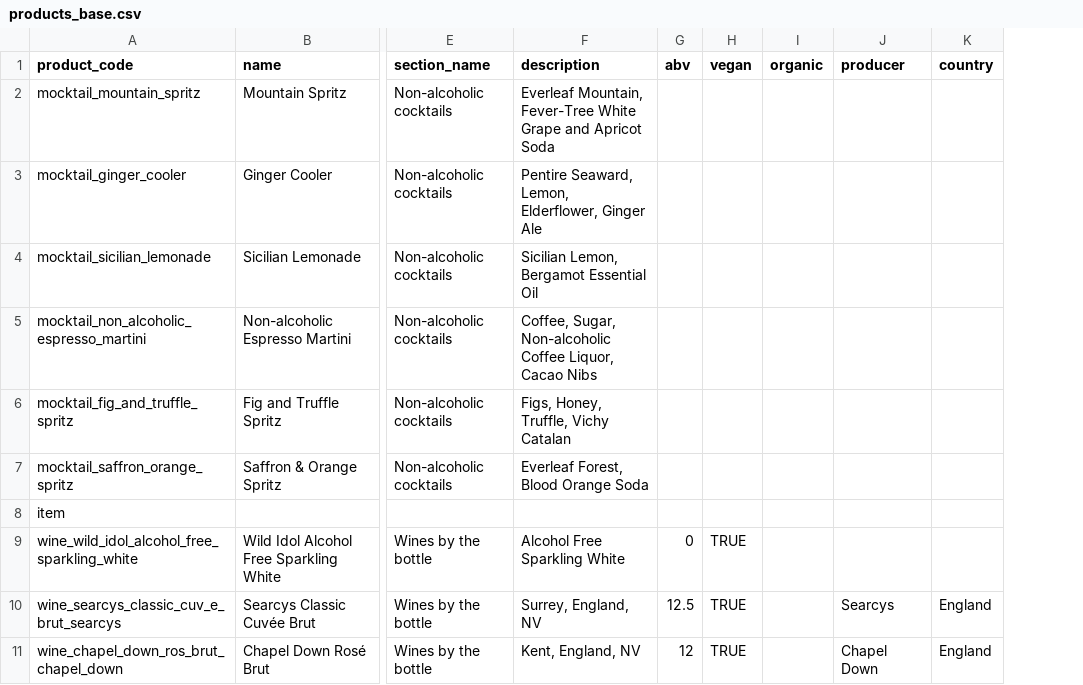
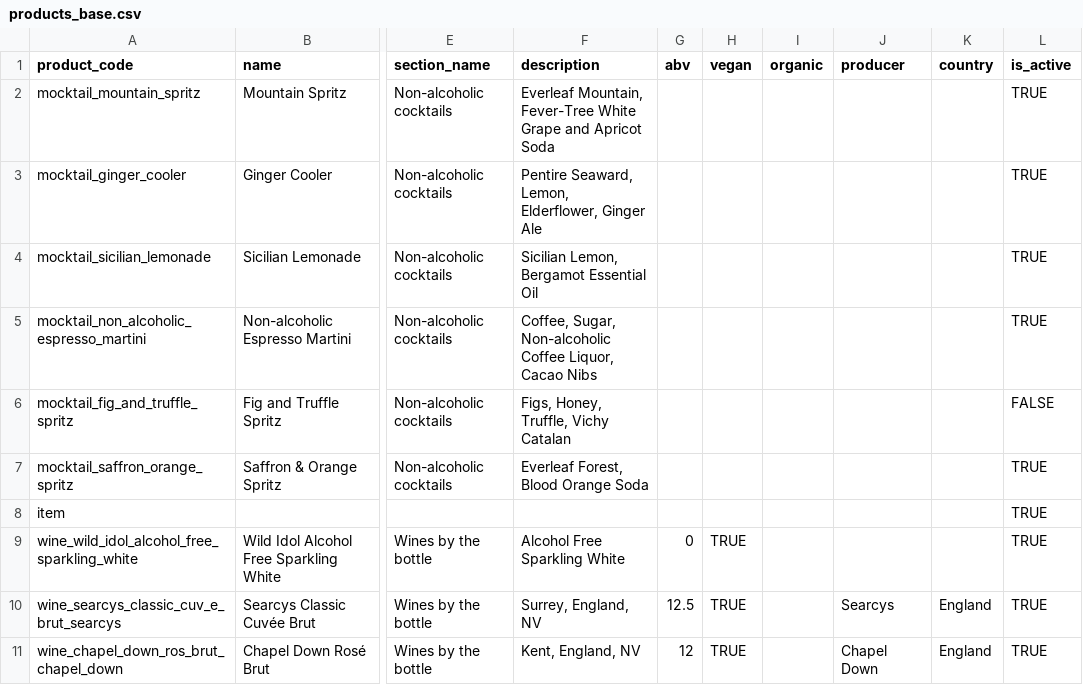
Before and after one commit to arthurbotto/supporters_bar_menu, a CSV file: data/products_base.csv, drawn as a sheet; only a part is shown, gaps mark what is left out; the diff names each change by its address in the sheet, - before the commit and + after, or states it on an @@ line.

Commit message:
Add is_active field to products, filter inactive from all menu queries. Schema, model, repository, importer, seed and csv all updated.

```diff
--- a/data/products_base.csv
+++ b/data/products_base.csv
+column L (is_active), rows 2-11: TRUE | TRUE | TRUE | TRUE | FALSE | TRUE | TRUE | TRUE | TRUE | TRUE
```
Also changed, not shown: 6 other files.
